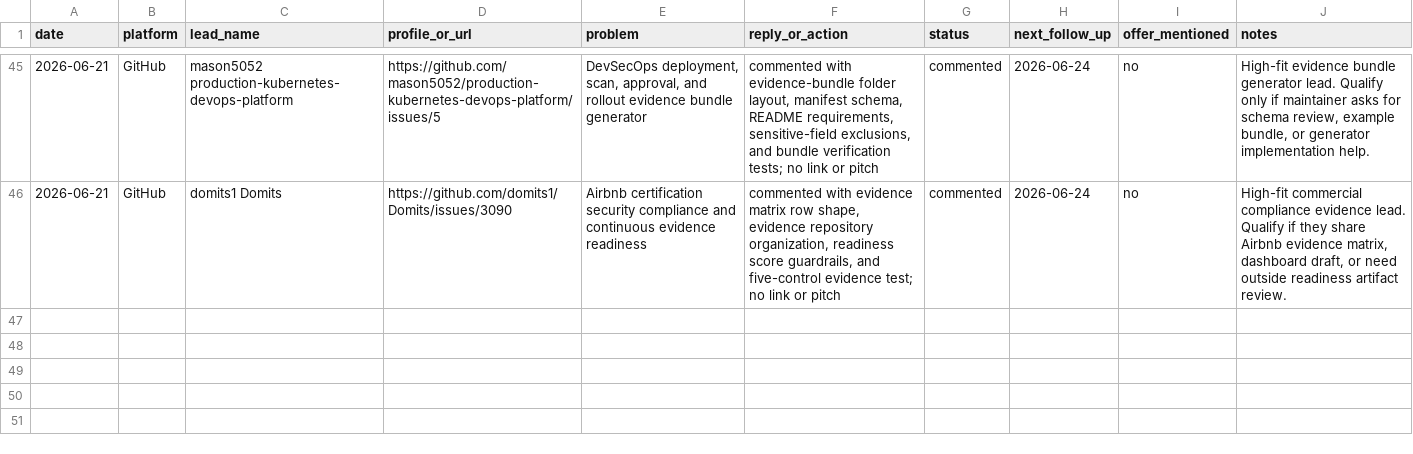
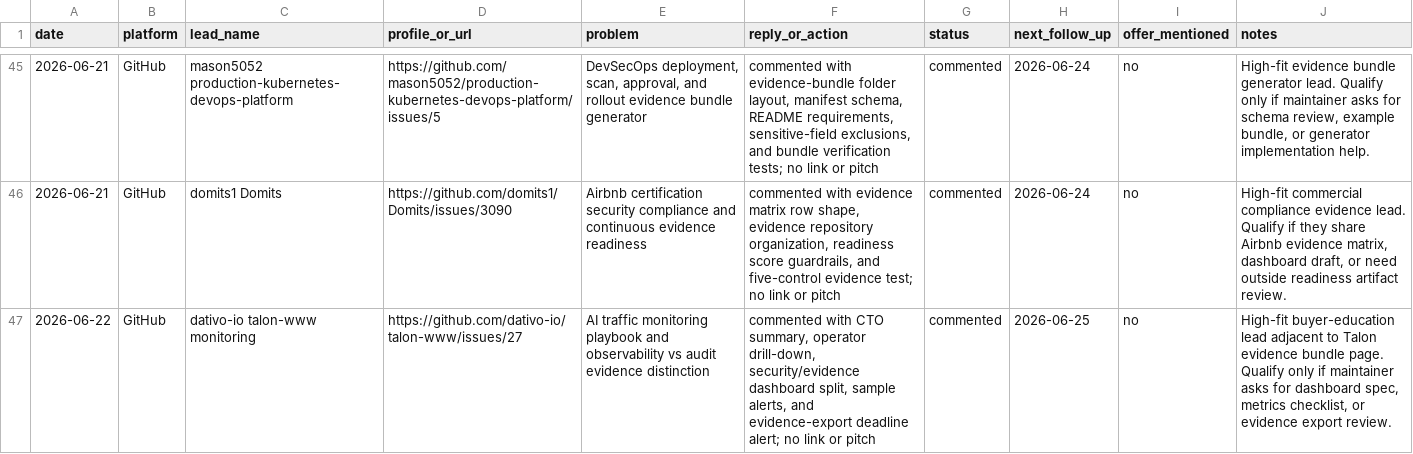
Before and after one commit to marywang-aiops/mary-wang-ai-workflow-operator, a CSV file: leads/lead-tracker.csv, drawn as a sheet; only a part is shown, gaps mark what is left out; the diff covers the shown part only.

```diff
--- a/leads/lead-tracker.csv
+++ b/leads/lead-tracker.csv
@@ -46 +46,2 @@ date,platform,lead_name,profile_or_url,problem,reply_or_action,status,next_follo
 2026-06-21,GitHub,domits1 Domits,https://github.com/domits1/Domits/issues/3090,"Airbnb certification security compliance and continuous evidence readiness","commented with evidence matrix row shape, evidence repository organization, readiness score guardrails, and five-control evidence test; no link or pitch",commented,2026-06-24,no,"High-fit commercial compliance evidence lead. Qualify if they share Airbnb evidence matrix, dashboard draft, or need outside readiness artifact review."
+2026-06-22,GitHub,dativo-io talon-www monitoring,https://github.com/dativo-io/talon-www/issues/27,"AI traffic monitoring playbook and observability vs audit evidence distinction","commented with CTO summary, operator drill-down, security/evidence dashboard split, sample alerts, and evidence-export deadline alert; no link or pitch",commented,2026-06-25,no,"High-fit buyer-education lead adjacent to Talon evidence bundle page. Qualify only if maintainer asks for dashboard spec, metrics checklist, or evidence export review."
```
Also changed, not shown: 1 added row and 3 edited cells elsewhere in this file, 4 other files.
